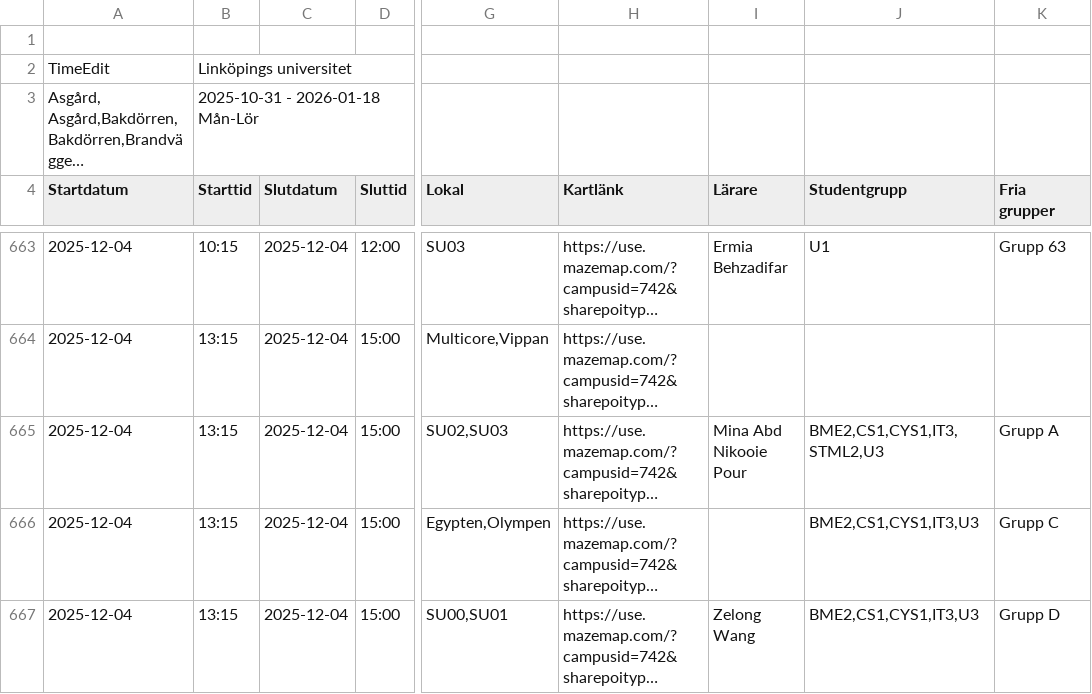
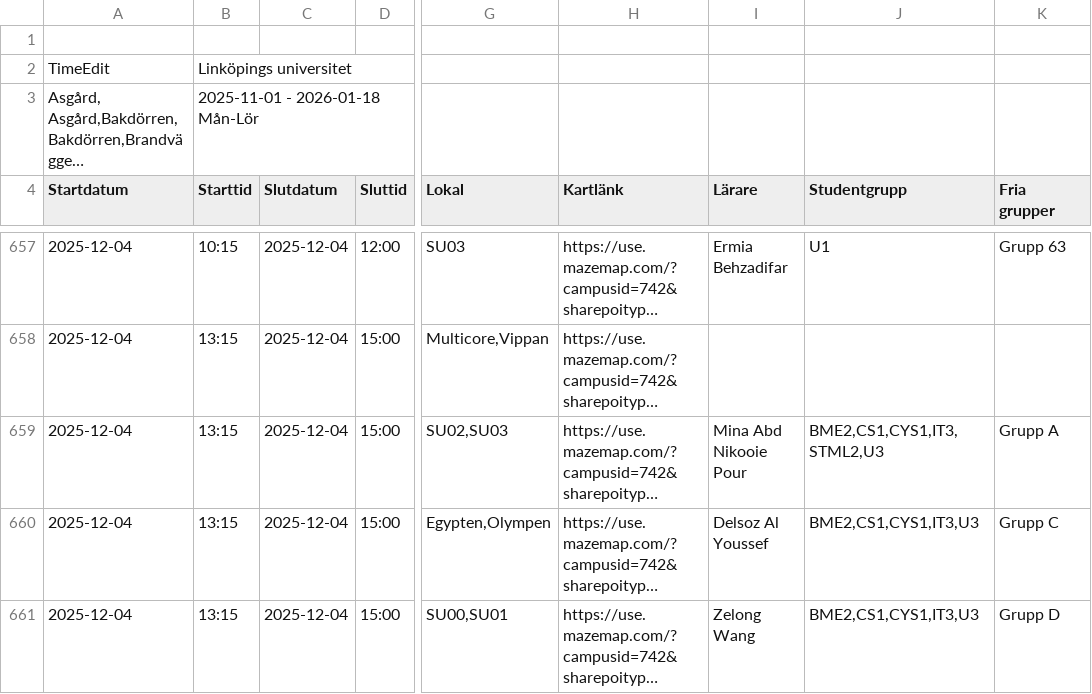
Before and after one commit to saltlakrits/saltlakrits.github.io, a CSV file: data/schedule.csv, drawn as a sheet; only a part is shown, gaps mark what is left out; long unchanged cells end in …; addresses are those after the commit; the diff covers the shown part only; the diff names each change by its address in the sheet, - before the commit and + after, or states it on an @@ line.

```diff
--- a/data/schedule.csv
+++ b/data/schedule.csv
-B3 (Starttid): 2025-10-31 - 2026-01-18 Mån-Lör
+B3 (Starttid): 2025-11-01 - 2026-01-18 Mån-Lör
-I660 (Lärare): (empty)
+I660 (Lärare): Delsoz Al Youssef
```
Also changed, not shown: 12 removed rows and 17 edited cells elsewhere in this file.
